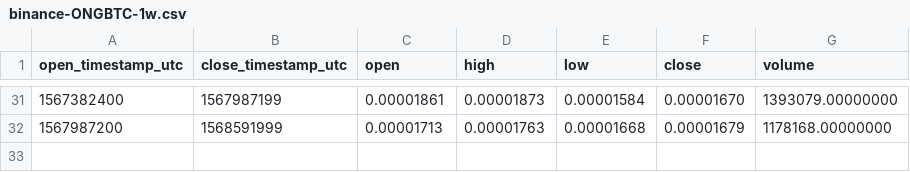
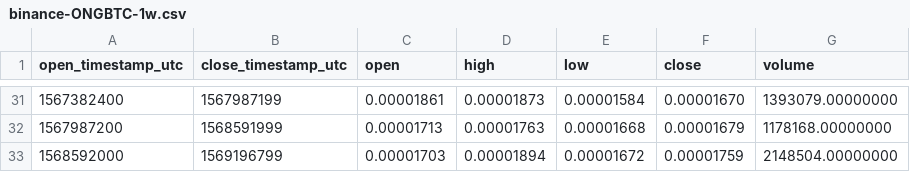
Before and after one commit to cryptobigbro/binance-ONGBTC, a CSV file: binance-ONGBTC-1w.csv, drawn as a sheet; only a part is shown, gaps mark what is left out.

```diff
--- a/binance-ONGBTC-1w.csv
+++ b/binance-ONGBTC-1w.csv
@@ -32 +32,2 @@ open_timestamp_utc,close_timestamp_utc,open,high,low,close,volume
 1567987200,1568591999,0.00001713,0.00001763,0.00001668,0.00001679,1178168.00000000
+1568592000,1569196799,0.00001703,0.00001894,0.00001672,0.00001759,2148504.00000000
```
Also changed, not shown: binance-ONGBTC-1d.csv, binance-ONGBTC-1h.csv.
